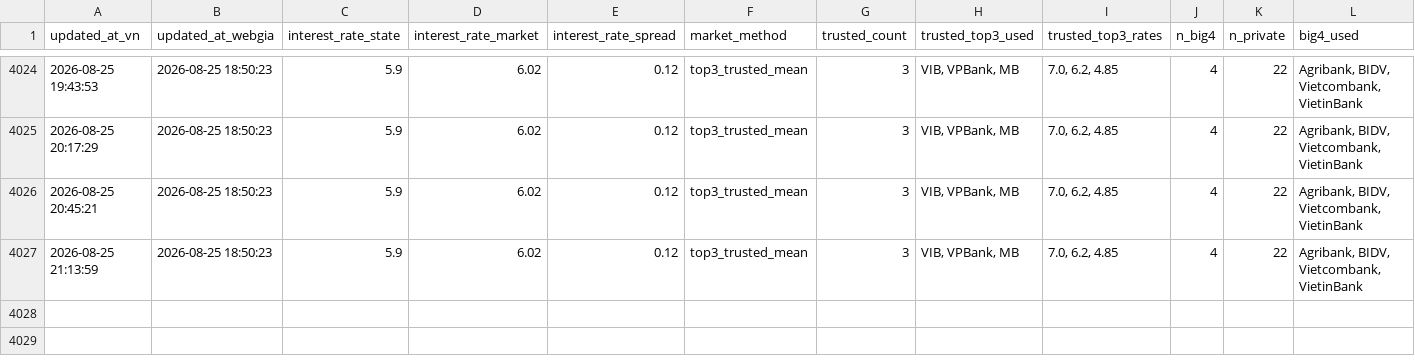
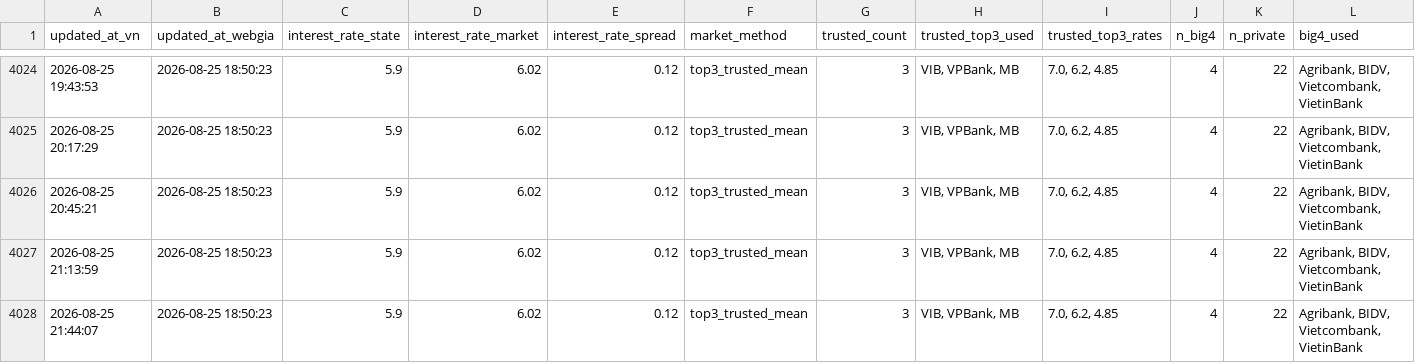
Before and after one commit to Tphong27/gold-data, a CSV file: macro_features_latest.csv, drawn as a sheet; only a part is shown, gaps mark what is left out; rows hold the shown columns only; the diff names each change by its address in the sheet, - before the commit and + after, or states it on an @@ line.

```diff
--- a/macro_features_latest.csv
+++ b/macro_features_latest.csv
+row 4028: 2026-08-25 21:44:07 | 2026-08-25 18:50:23 | 5.9 | 6.02 | 0.12 | top3_trusted_mean | 3 | VIB, VPBank, MB | 7.0, 6.2, 4.85 | 4 | 22 | Agribank, BIDV, Vietcombank, VietinBank
```
Also changed, not shown: 1 other file.
